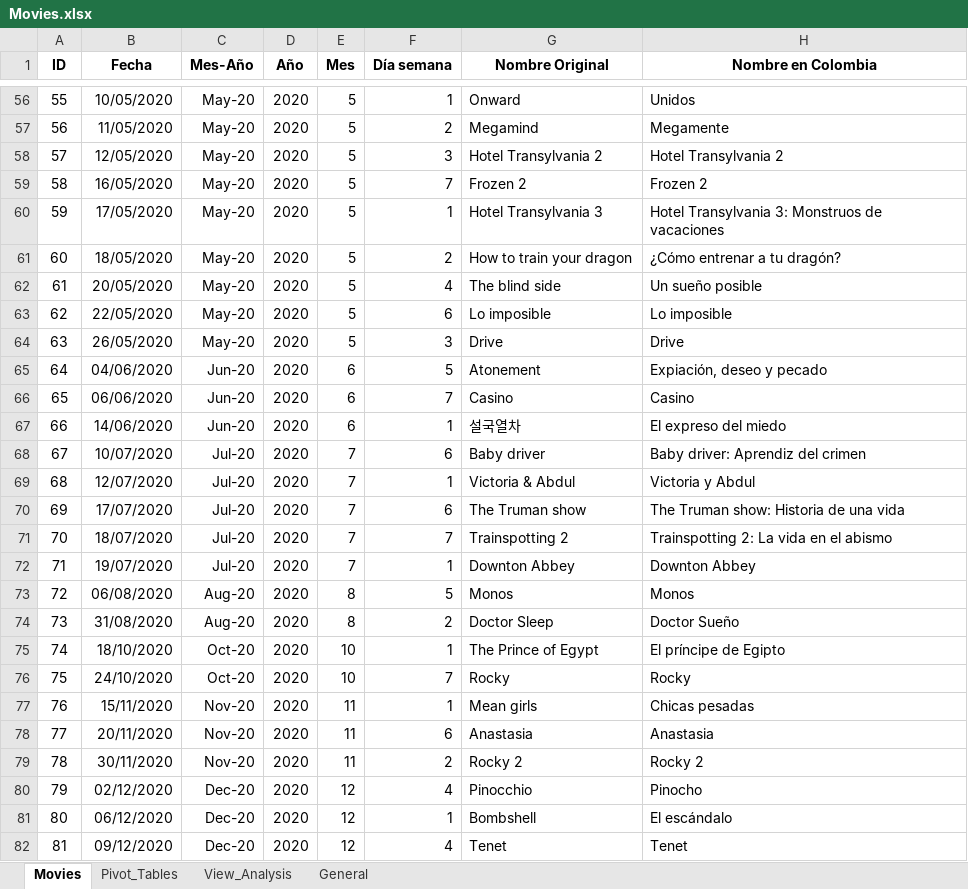
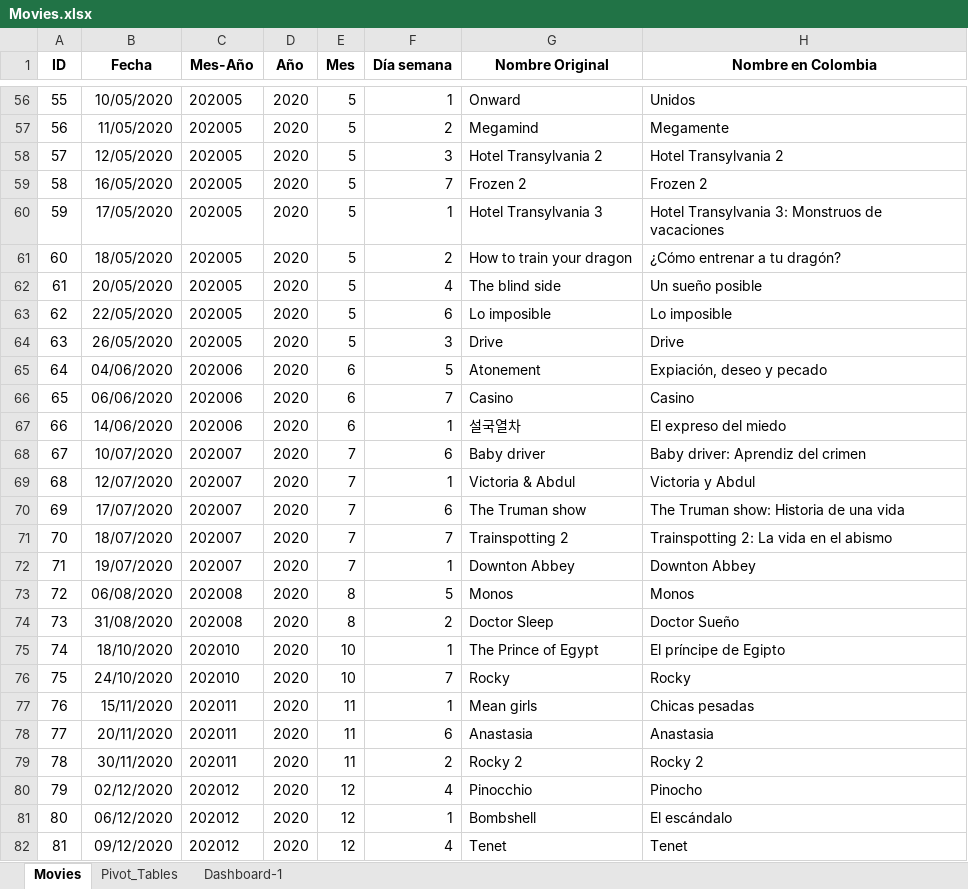
Before and after one commit to DBeltranGonzalez/movies_portfolio, an Excel workbook: Movies.xlsx, sheet Movies, drawn as a sheet; only a part is shown, gaps mark what is left out; values as stored, in another font and other column widths than the file's, no borders; the diff covers the shown part only; the diff names each change by its address in the sheet, - before the commit and + after, or states it on an @@ line.

Commit message:
Primer dashboard finalizado

```diff
--- a/Movies.xlsx (sheet Movies)
+++ b/Movies.xlsx (sheet Movies)
-sheet tab: General
+sheet tab: Dashboard-1
@@ sheet tab hidden: View_Analysis @@
-C56:C64 (Mes-Año): May-20
+C56:C64 (Mes-Año): 202005
-C65:C67 (Mes-Año): Jun-20
+C65:C67 (Mes-Año): 202006
-C68:C72 (Mes-Año): Jul-20
+C68:C72 (Mes-Año): 202007
-C73:C74 (Mes-Año): Aug-20
+C73:C74 (Mes-Año): 202008
-C75:C76 (Mes-Año): Oct-20
+C75:C76 (Mes-Año): 202010
-C77:C79 (Mes-Año): Nov-20
+C77:C79 (Mes-Año): 202011
-C80:C82 (Mes-Año): Dec-20
+C80:C82 (Mes-Año): 202012
```
Also changed, not shown: 317 edited cells elsewhere in this sheet, sheet Dashboard-1, formulas that keep their value, charts or pictures.
